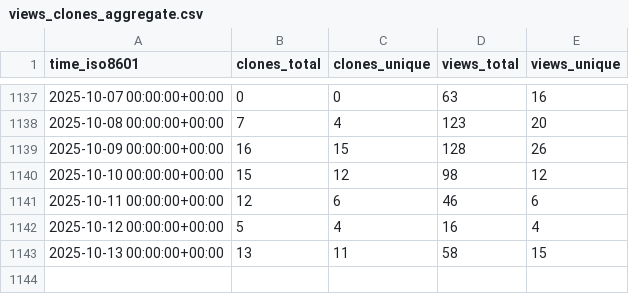
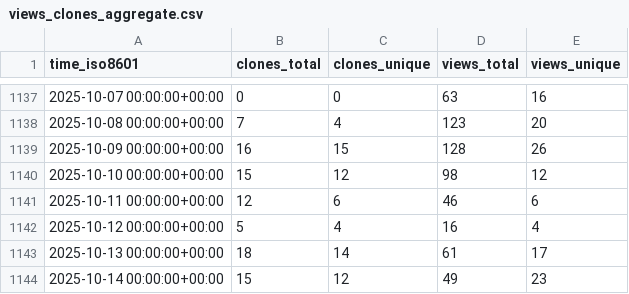
Before and after one commit to schorschinho/osprey-repo-stats, a CSV file: schorschinho/osprey/ghrs-data/views_clones_aggregate.csv, drawn as a sheet; only a part is shown, gaps mark what is left out.

```diff
--- a/schorschinho/osprey/ghrs-data/views_clones_aggregate.csv
+++ b/schorschinho/osprey/ghrs-data/views_clones_aggregate.csv
@@ -1142,2 +1142,3 @@ time_iso8601,clones_total,clones_unique,views_total,views_unique
 2025-10-12 00:00:00+00:00,5,4,16,4
-2025-10-13 00:00:00+00:00,13,11,58,15
+2025-10-13 00:00:00+00:00,18,14,61,17
+2025-10-14 00:00:00+00:00,15,12,49,23
```
Also changed, not shown: 1 other file.
